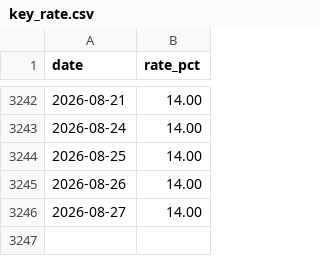
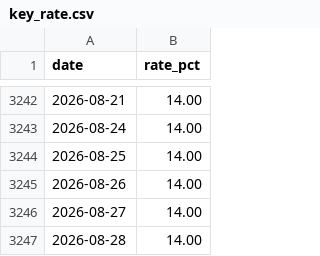
Before and after one commit to Ilyazykov/erp, a CSV file: data/key_rate.csv, drawn as a sheet; only a part is shown, gaps mark what is left out.

```diff
--- a/data/key_rate.csv
+++ b/data/key_rate.csv
@@ -3246 +3246,2 @@ date,rate_pct
 2026-08-27,14.00
+2026-08-28,14.00
```
Also changed, not shown: data/target_allocation.csv, data/target_weights.csv, 2 other files.
